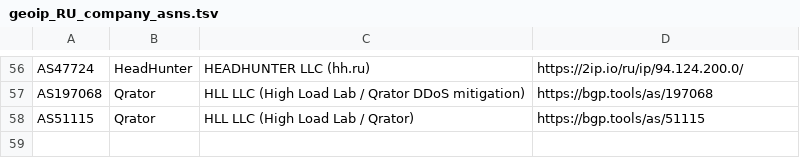
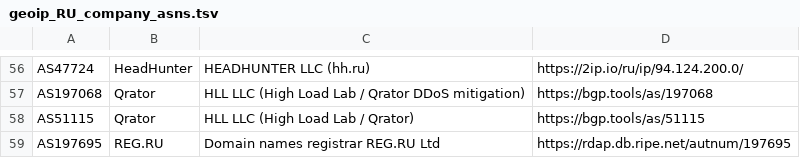
Before and after one commit to SpeedeMiner/Geoip-ru-server, a TSV file: .github/data/geoip_RU_company_asns.tsv, drawn as a sheet; only a part is shown, gaps mark what is left out; the diff names each change by its address in the sheet, - before the commit and + after, or states it on an @@ line.

```diff
--- a/.github/data/geoip_RU_company_asns.tsv
+++ b/.github/data/geoip_RU_company_asns.tsv
+row 59: AS197695 | REG.RU | Domain names registrar REG.RU Ltd | https://rdap.db.ripe.net/autnum/197695
```
Also changed, not shown: .github/data/geoip_RU_company_asn_policy.tsv, 20 other files.
